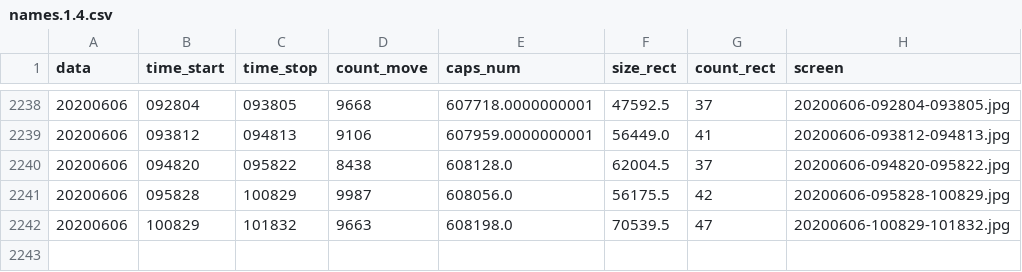
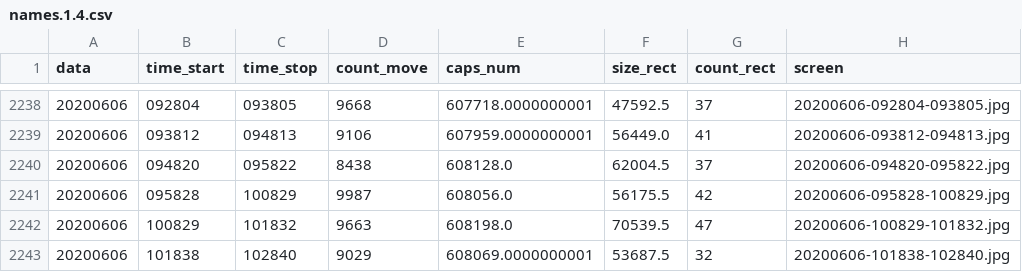
Before and after one commit to va1entei/video_stat, a CSV file: insec1/names.1.4.csv, drawn as a sheet; only a part is shown, gaps mark what is left out.

```diff
--- a/insec1/names.1.4.csv
+++ b/insec1/names.1.4.csv
@@ -2242 +2242,2 @@ data,time_start,time_stop,count_move,caps_num,size_rect,count_rect,screen
 20200606,100829,101832,9663,608198.0,70539.5,47,20200606-100829-101832.jpg
+20200606,101838,102840,9029,608069.0000000001,53687.5,32,20200606-101838-102840.jpg
```
Also changed, not shown: 2 other files.
